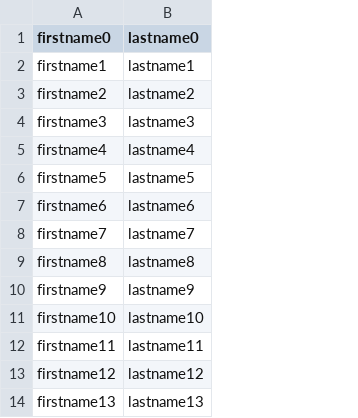
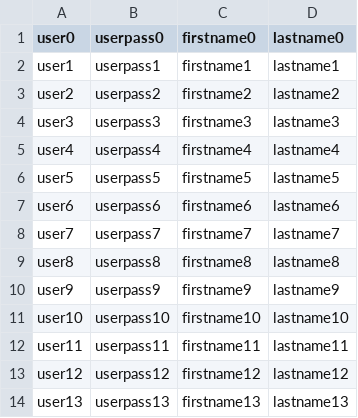
Before and after one commit to gatling/gatling, a TSV file: user-files/seeds/user_information.tsv, drawn as a sheet; only a part is shown; the diff names each change by its address in the sheet, - before the commit and + after, or states it on an @@ line.

Commit message:
Feeders are applied to scenarios. Closes #138
Feeders are now applied to scenarios and declared in their configuration, eg :
  val userInformation = new TSVFeeder('user_information', List('login', 'password'))
  val scenarioConfig = configureScenario(myScenario) withFeeder userInformation

```diff
--- a/user-files/seeds/user_information.tsv
+++ b/user-files/seeds/user_information.tsv
+column A (user0), rows 2-14: user1 | user2 | user3 | user4 | user5 | user6 | user7 | user8 | user9 | user10 | user11 | user12 | user13
+column B (userpass0), rows 2-14: userpass1 | userpass2 | userpass3 | userpass4 | userpass5 | userpass6 | userpass7 | userpass8 | userpass9 | userpass10 | userpass11 | userpass12 | userpass13
```
Also changed, not shown: 15 other files.
